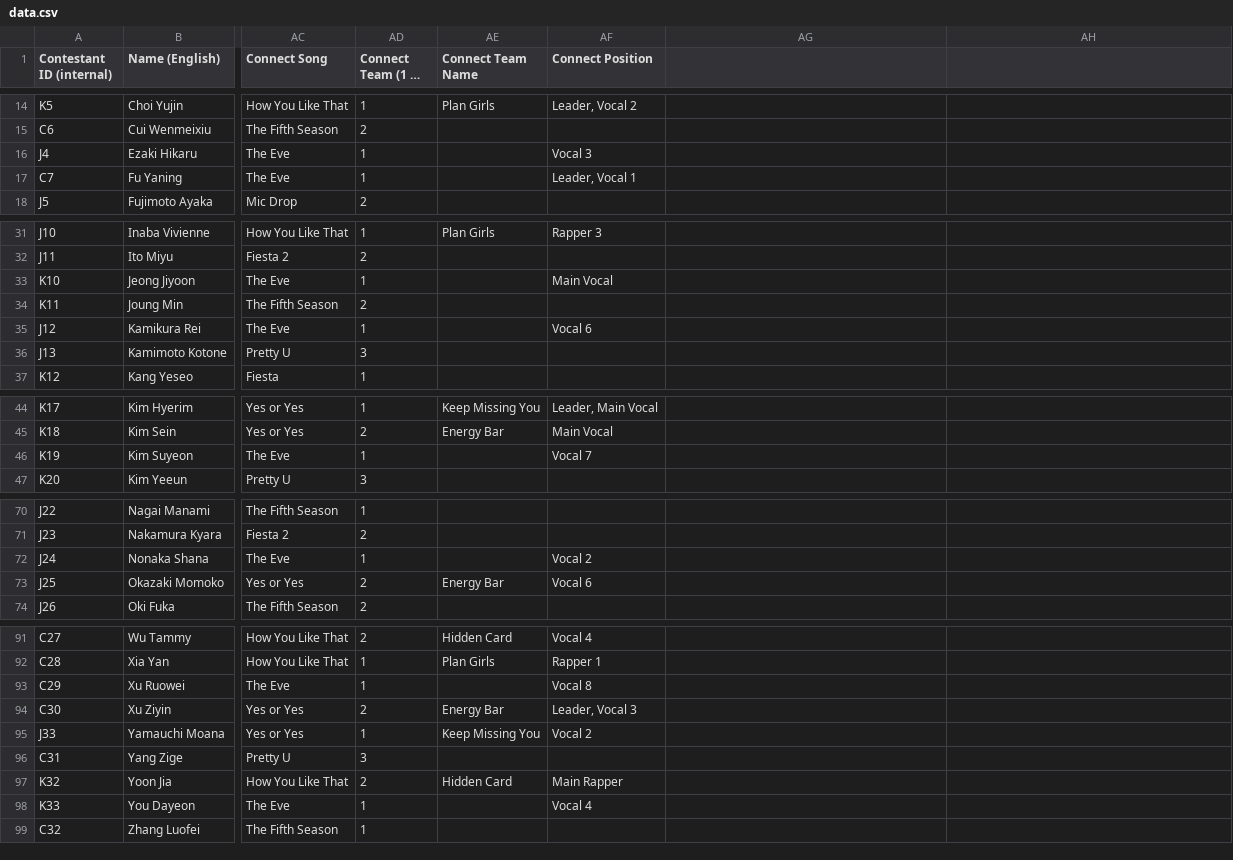
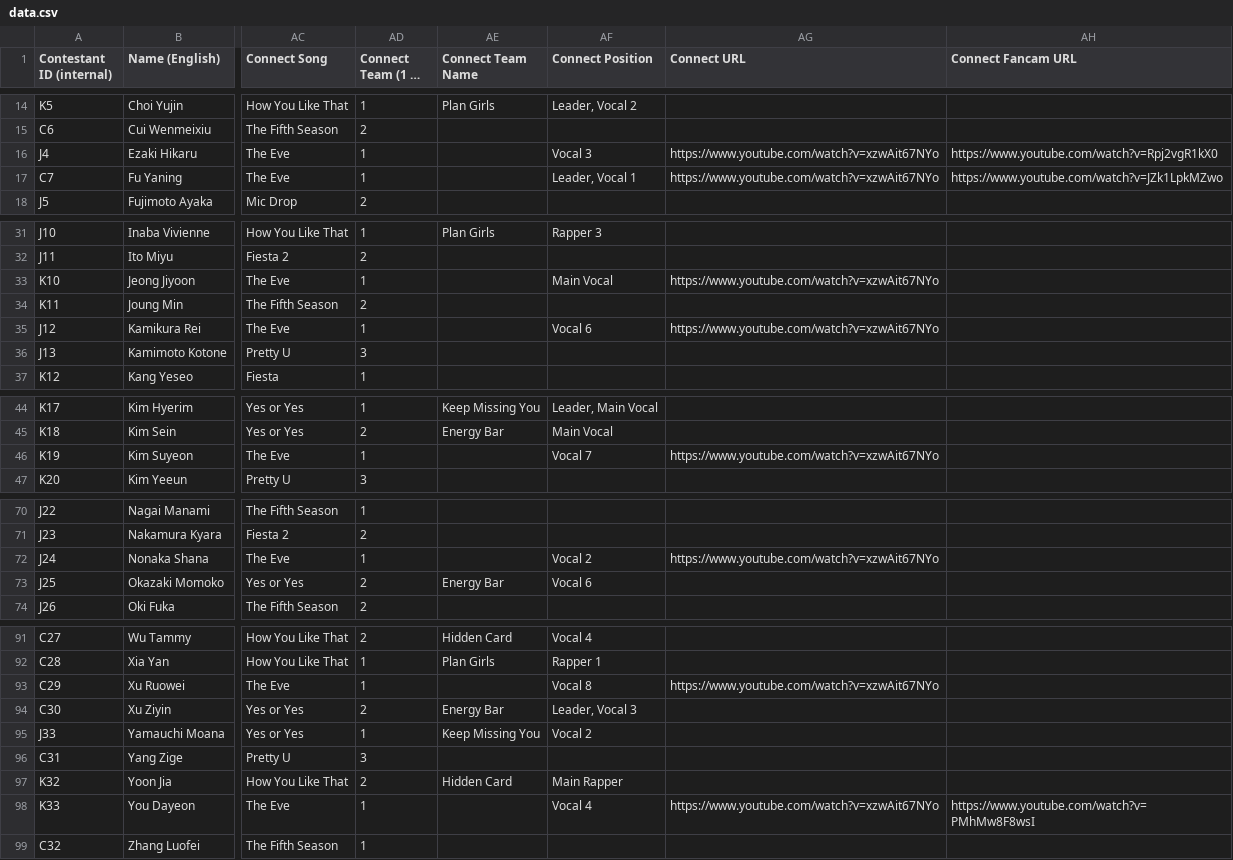
Before and after one commit to muffin-bit/gp999, a CSV file: data.csv, drawn as a sheet; only a part is shown, gaps mark what is left out; long unchanged cells end in …; the diff covers the shown part only; the diff names each change by its address in the sheet, - before the commit and + after, or states it on an @@ line.

Commit message:
updating data

```diff
--- a/data.csv
+++ b/data.csv
-AG1: (empty)
+AG1: Connect URL
-AH1: (empty)
+AH1: Connect Fancam URL
-AG16:AG17 (Connect URL): (empty)
+AG16:AG17 (Connect URL): https://www.youtube.com/watch?v=xzwAit67NYo
-AH16 (Connect Fancam URL): (empty)
+AH16 (Connect Fancam URL): https://www.youtube.com/watch?v=Rpj2vgR1kX0
-AH17 (Connect Fancam URL): (empty)
+AH17 (Connect Fancam URL): https://www.youtube.com/watch?v=JZk1LpkMZwo
-AG33 (Connect URL): (empty)
+AG33 (Connect URL): https://www.youtube.com/watch?v=xzwAit67NYo
-AG35 (Connect URL): (empty)
+AG35 (Connect URL): https://www.youtube.com/watch?v=xzwAit67NYo
-AG46 (Connect URL): (empty)
+AG46 (Connect URL): https://www.youtube.com/watch?v=xzwAit67NYo
-AG72 (Connect URL): (empty)
+AG72 (Connect URL): https://www.youtube.com/watch?v=xzwAit67NYo
-AG93 (Connect URL): (empty)
+AG93 (Connect URL): https://www.youtube.com/watch?v=xzwAit67NYo
-AG98 (Connect URL): (empty)
+AG98 (Connect URL): https://www.youtube.com/watch?v=xzwAit67NYo
-AH98 (Connect Fancam URL): (empty)
+AH98 (Connect Fancam URL): https://www.youtube.com/watch?v=PMhMw8F8wsI
```
Also changed, not shown: 1 edited cell elsewhere in this file.
